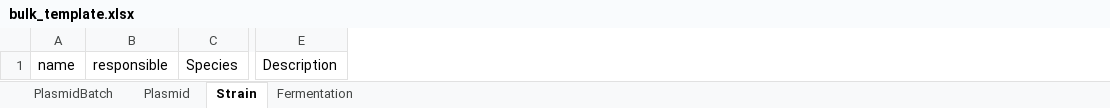
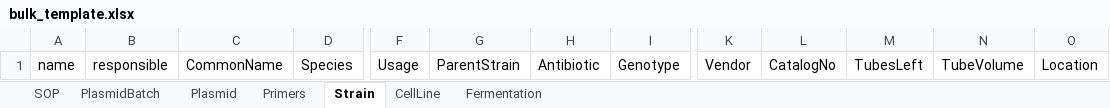
Before and after one commit to laeblab/GBEX_BGI, an Excel workbook: static/bulk_template.xlsx, sheet Strain, drawn as a sheet; only a part is shown, gaps mark what is left out; values as stored, in another font and other column widths than the file's, no borders; removed rows and columns are numbered as before the commit, all else as after; the diff names each change by its address in the sheet, - before the commit and + after, or states it on an @@ line.

```diff
--- a/static/bulk_template.xlsx (sheet Strain)
+++ b/static/bulk_template.xlsx (sheet Strain)
+sheet tab: SOP
+sheet tab: Primers
+sheet tab: CellLine
+column C, row 1: CommonName
-column E, row 1: Description
+column F, row 1: Usage
+column G, row 1: ParentStrain
+column H, row 1: Antibiotic
+column I, row 1: Genotype
+column K, row 1: Vendor
+column L, row 1: CatalogNo
+column M, row 1: TubesLeft
+column N, row 1: TubeVolume
+column O, row 1: Location
```
Also changed, not shown: sheet Plasmid, 3 other files.
